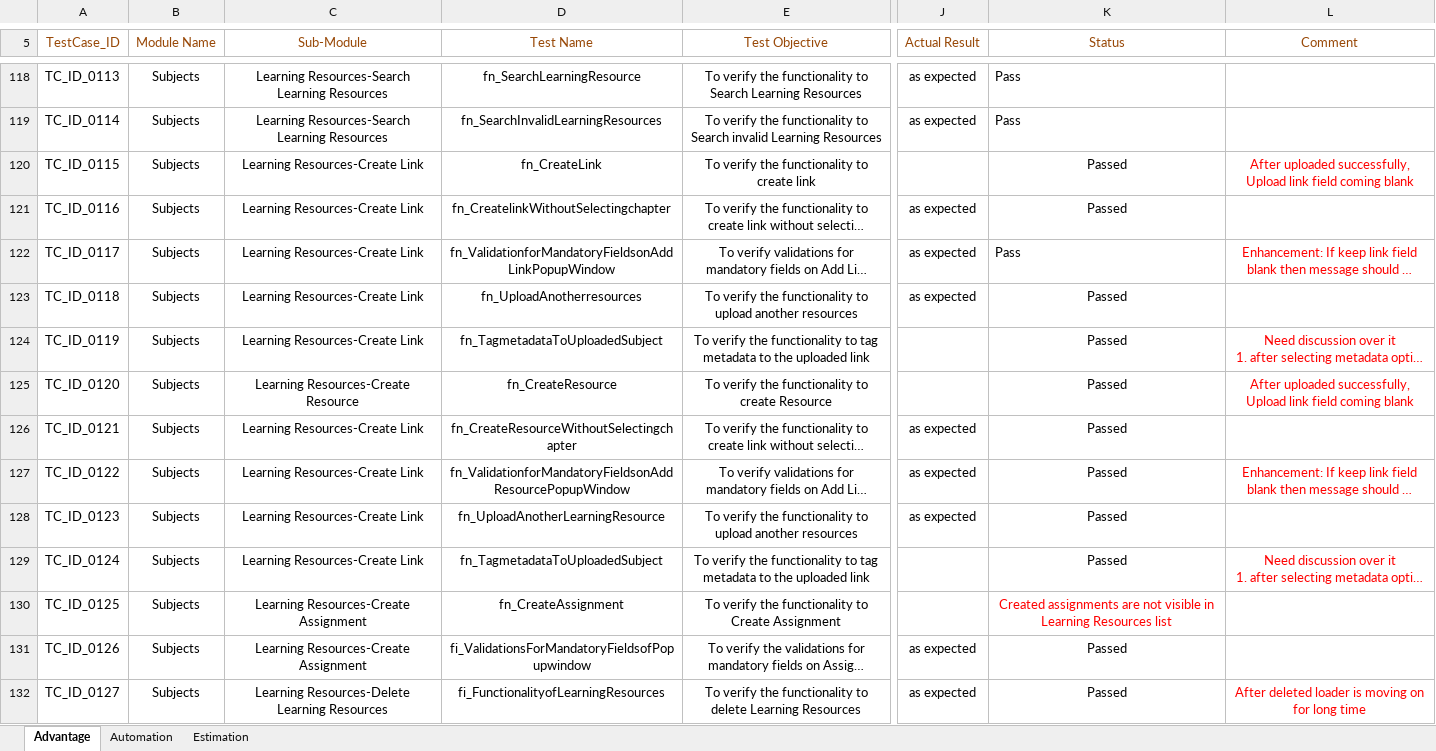
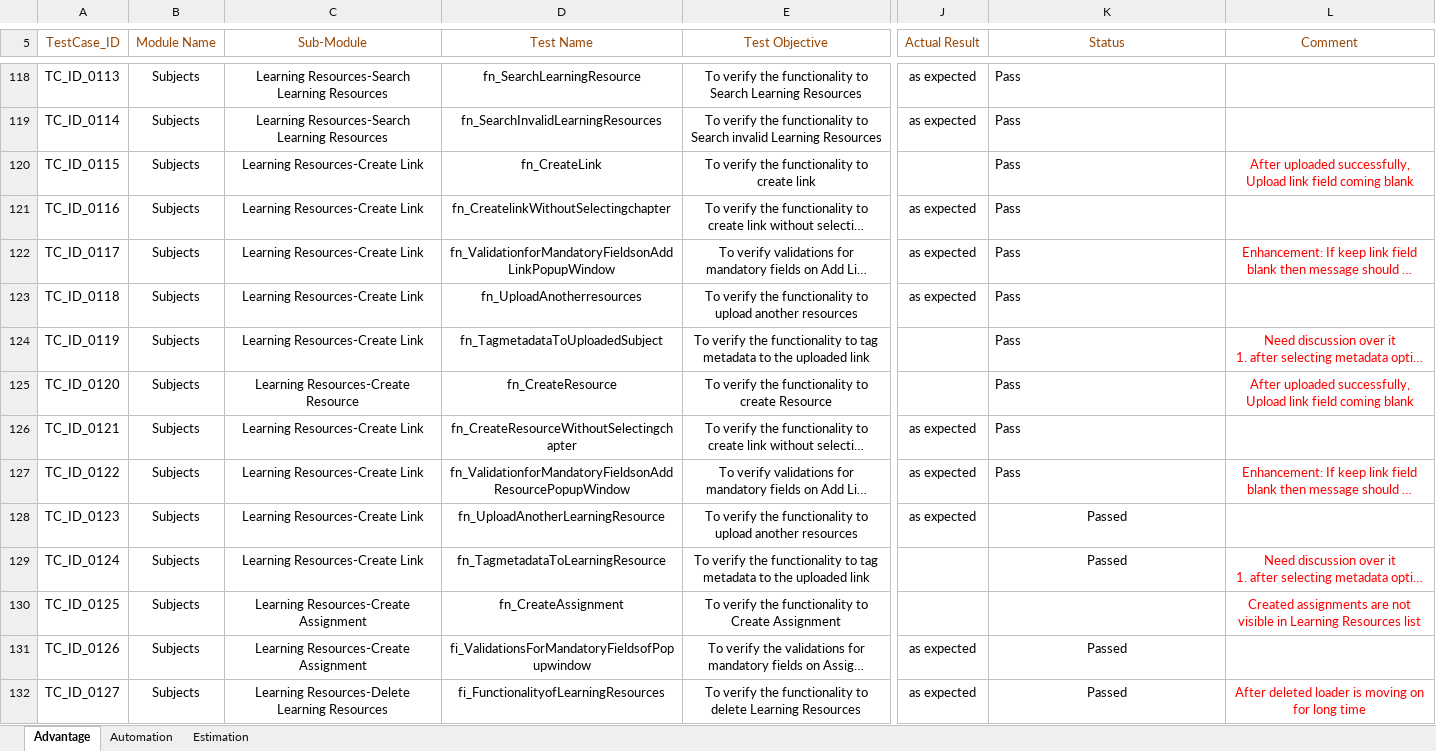
Before and after one commit to jayyadav89/Oxford-Repository, an Excel workbook: Advantage Test Cases.xlsx, sheet Advantage, drawn as a sheet; only a part is shown, gaps mark what is left out; long unchanged cells end in …; values as stored, in another font and other column widths than the file's, no borders; the diff names each change by its address in the sheet, - before the commit and + after, or states it on an @@ line.

Commit message:
started assignment section under learning resource...

```diff
--- a/Advantage Test Cases.xlsx (sheet Advantage)
+++ b/Advantage Test Cases.xlsx (sheet Advantage)
-K120:K121 (Status): Passed
+K120:K121 (Status): Pass
-K120:K121 alignment: center
+K120:K121 alignment: left
-K123:K127 (Status): Passed
+K123:K127 (Status): Pass
-K123:K127 alignment: center
+K123:K127 alignment: left
-D129 (Test Name): fn_TagmetadataToUploadedSubject
+D129 (Test Name): fn_TagmetadataToLearningResource
-K130 (Status): Created assignments are not visible in Learning Resources list
+K130 (Status): (empty)
-L130 (Comment): (empty)
+L130 (Comment): Created assignments are not visible in Learning Resources list
```
